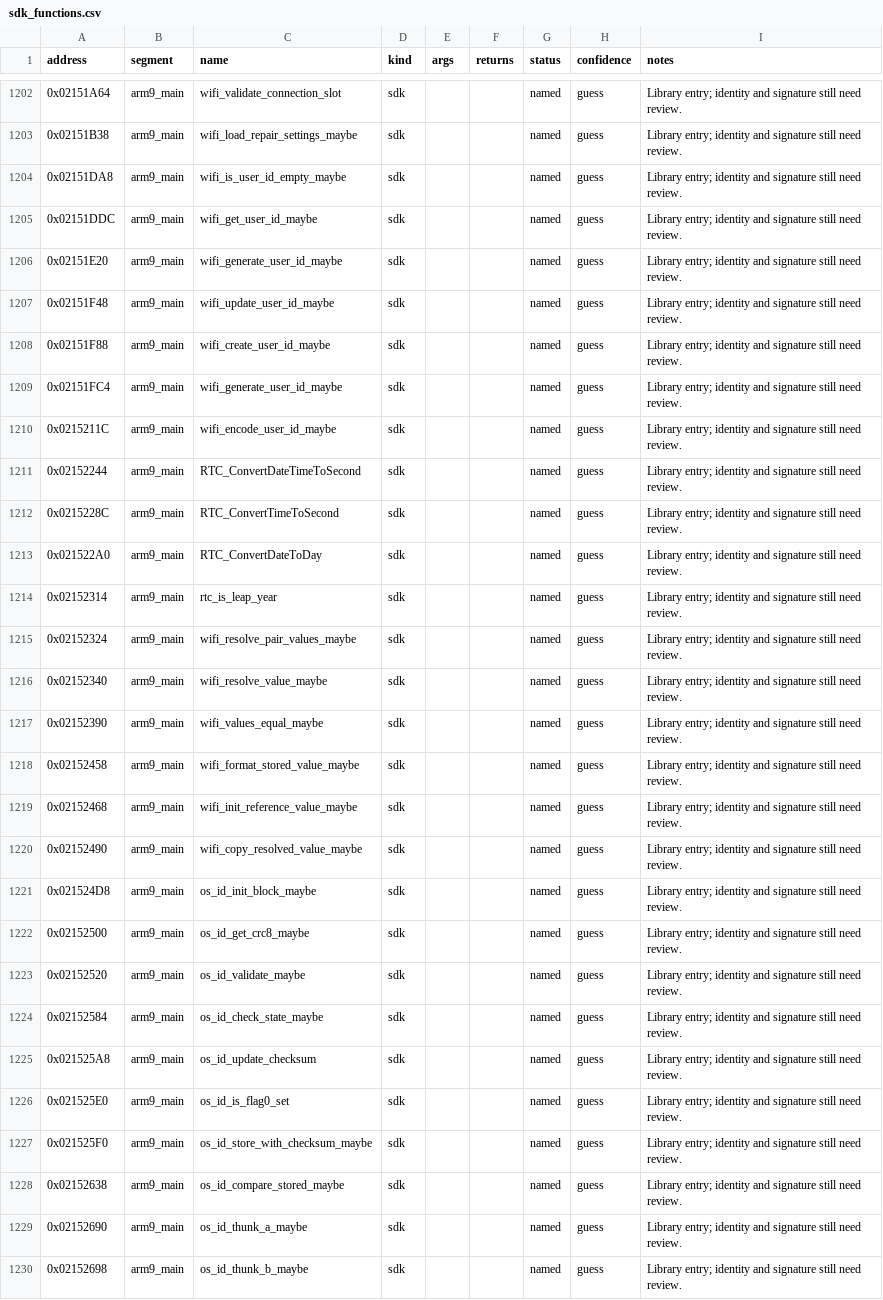
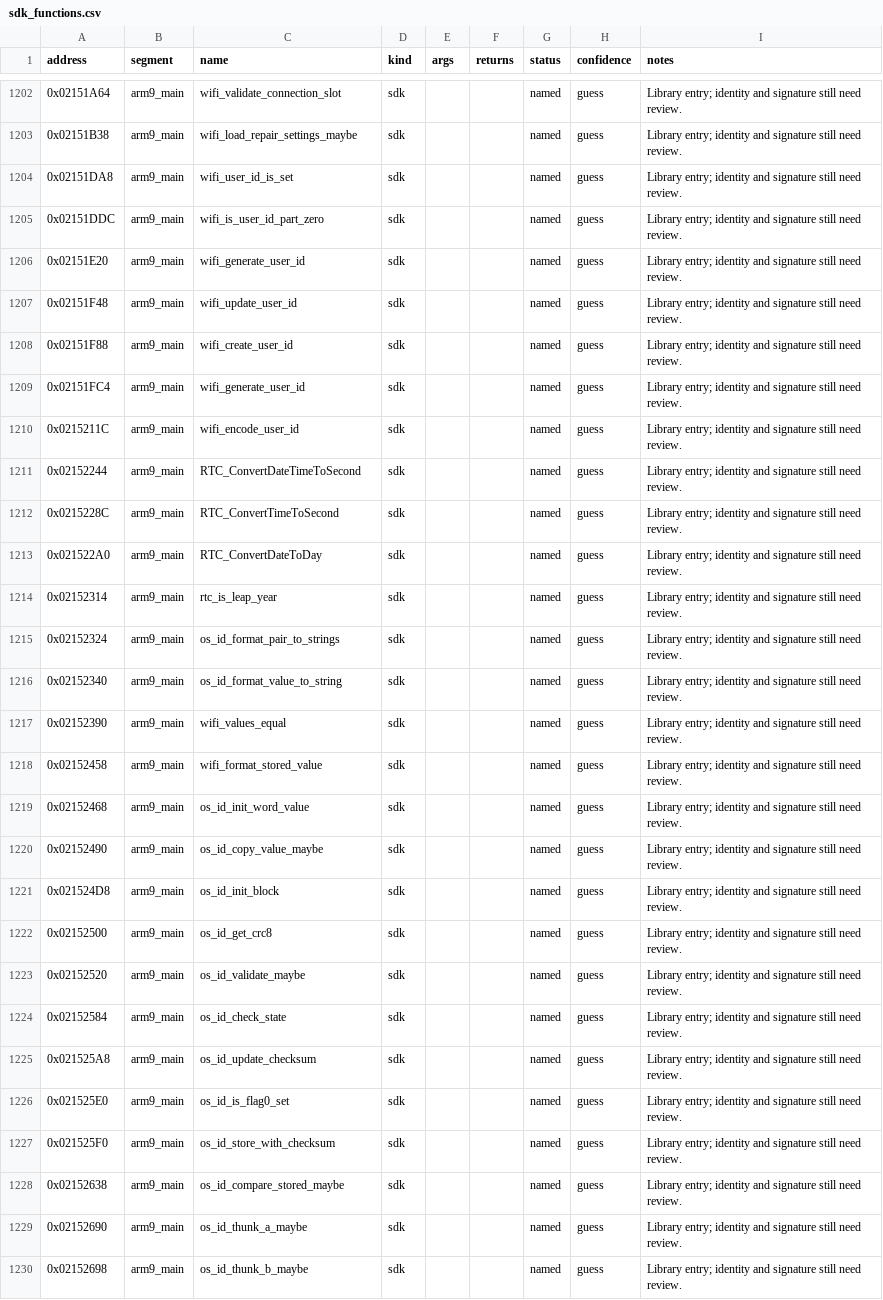
Before and after one commit to CameronStorer/MKDSrust, a CSV file: dictionary/sdk_functions.csv, drawn as a sheet; only a part is shown, gaps mark what is left out; the diff covers the shown part only.

```diff
--- a/dictionary/sdk_functions.csv
+++ b/dictionary/sdk_functions.csv
@@ -1203,9 +1203,9 @@ address,segment,name,kind,args,returns,status,confidence,notes
 0x02151B38,arm9_main,wifi_load_repair_settings_maybe,sdk,,,named,guess,Library entry; identity and signature still need review.
-0x02151DA8,arm9_main,wifi_is_user_id_empty_maybe,sdk,,,named,guess,Library entry; identity and signature still need review.
-0x02151DDC,arm9_main,wifi_get_user_id_maybe,sdk,,,named,guess,Library entry; identity and signature still need review.
-0x02151E20,arm9_main,wifi_generate_user_id_maybe,sdk,,,named,guess,Library entry; identity and signature still need review.
-0x02151F48,arm9_main,wifi_update_user_id_maybe,sdk,,,named,guess,Library entry; identity and signature still need review.
-0x02151F88,arm9_main,wifi_create_user_id_maybe,sdk,,,named,guess,Library entry; identity and signature still need review.
-0x02151FC4,arm9_main,wifi_generate_user_id_maybe,sdk,,,named,guess,Library entry; identity and signature still need review.
-0x0215211C,arm9_main,wifi_encode_user_id_maybe,sdk,,,named,guess,Library entry; identity and signature still need review.
+0x02151DA8,arm9_main,wifi_user_id_is_set,sdk,,,named,guess,Library entry; identity and signature still need review.
+0x02151DDC,arm9_main,wifi_is_user_id_part_zero,sdk,,,named,guess,Library entry; identity and signature still need review.
+0x02151E20,arm9_main,wifi_generate_user_id,sdk,,,named,guess,Library entry; identity and signature still need review.
+0x02151F48,arm9_main,wifi_update_user_id,sdk,,,named,guess,Library entry; identity and signature still need review.
+0x02151F88,arm9_main,wifi_create_user_id,sdk,,,named,guess,Library entry; identity and signature still need review.
+0x02151FC4,arm9_main,wifi_generate_user_id,sdk,,,named,guess,Library entry; identity and signature still need review.
+0x0215211C,arm9_main,wifi_encode_user_id,sdk,,,named,guess,Library entry; identity and signature still need review.
 0x02152244,arm9_main,RTC_ConvertDateTimeToSecond,sdk,,,named,guess,Library entry; identity and signature still need review.
@@ -1214,15 +1214,15 @@ address,segment,name,kind,args,returns,status,confidence,notes
 0x02152314,arm9_main,rtc_is_leap_year,sdk,,,named,guess,Library entry; identity and signature still need review.
-0x02152324,arm9_main,wifi_resolve_pair_values_maybe,sdk,,,named,guess,Library entry; identity and signature still need review.
-0x02152340,arm9_main,wifi_resolve_value_maybe,sdk,,,named,guess,Library entry; identity and signature still need review.
-0x02152390,arm9_main,wifi_values_equal_maybe,sdk,,,named,guess,Library entry; identity and signature still need review.
-0x02152458,arm9_main,wifi_format_stored_value_maybe,sdk,,,named,guess,Library entry; identity and signature still need review.
-0x02152468,arm9_main,wifi_init_reference_value_maybe,sdk,,,named,guess,Library entry; identity and signature still need review.
-0x02152490,arm9_main,wifi_copy_resolved_value_maybe,sdk,,,named,guess,Library entry; identity and signature still need review.
-0x021524D8,arm9_main,os_id_init_block_maybe,sdk,,,named,guess,Library entry; identity and signature still need review.
-0x02152500,arm9_main,os_id_get_crc8_maybe,sdk,,,named,guess,Library entry; identity and signature still need review.
+0x02152324,arm9_main,os_id_format_pair_to_strings,sdk,,,named,guess,Library entry; identity and signature still need review.
+0x02152340,arm9_main,os_id_format_value_to_string,sdk,,,named,guess,Library entry; identity and signature still need review.
+0x02152390,arm9_main,wifi_values_equal,sdk,,,named,guess,Library entry; identity and signature still need review.
+0x02152458,arm9_main,wifi_format_stored_value,sdk,,,named,guess,Library entry; identity and signature still need review.
+0x02152468,arm9_main,os_id_init_word_value,sdk,,,named,guess,Library entry; identity and signature still need review.
+0x02152490,arm9_main,os_id_copy_value_maybe,sdk,,,named,guess,Library entry; identity and signature still need review.
+0x021524D8,arm9_main,os_id_init_block,sdk,,,named,guess,Library entry; identity and signature still need review.
+0x02152500,arm9_main,os_id_get_crc8,sdk,,,named,guess,Library entry; identity and signature still need review.
 0x02152520,arm9_main,os_id_validate_maybe,sdk,,,named,guess,Library entry; identity and signature still need review.
-0x02152584,arm9_main,os_id_check_state_maybe,sdk,,,named,guess,Library entry; identity and signature still need review.
+0x02152584,arm9_main,os_id_check_state,sdk,,,named,guess,Library entry; identity and signature still need review.
 0x021525A8,arm9_main,os_id_update_checksum,sdk,,,named,guess,Library entry; identity and signature still need review.
 0x021525E0,arm9_main,os_id_is_flag0_set,sdk,,,named,guess,Library entry; identity and signature still need review.
-0x021525F0,arm9_main,os_id_store_with_checksum_maybe,sdk,,,named,guess,Library entry; identity and signature still need review.
+0x021525F0,arm9_main,os_id_store_with_checksum,sdk,,,named,guess,Library entry; identity and signature still need review.
 0x02152638,arm9_main,os_id_compare_stored_maybe,sdk,,,named,guess,Library entry; identity and signature still need review.
```
Also changed, not shown: 56 edited cells elsewhere in this file, 1 other file.
